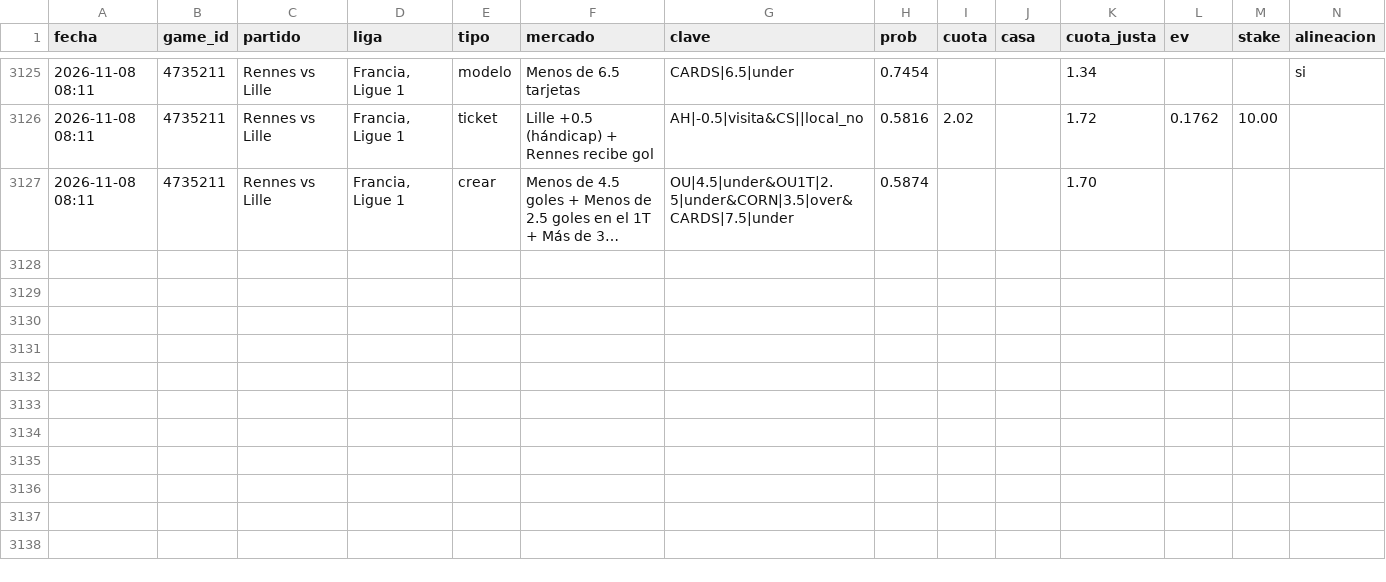
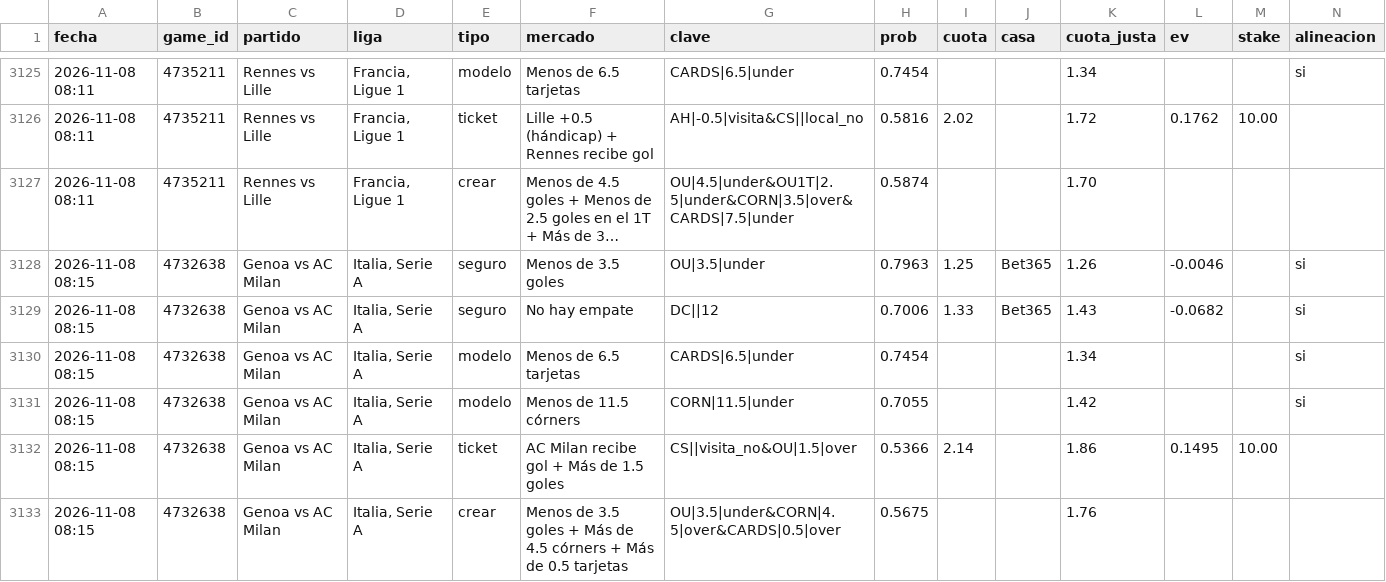
Before and after one commit to JoseVilcatoma/picks-bot, a CSV file: data/picks.csv, drawn as a sheet; only a part is shown, gaps mark what is left out; long unchanged cells end in …; rows hold the shown columns only; the diff names each change by its address in the sheet, - before the commit and + after, or states it on an @@ line.

```diff
--- a/data/picks.csv
+++ b/data/picks.csv
+row 3128: 2026-11-08 08:15 | 4732638 | Genoa vs AC Milan | Italia, Serie A | seguro | Menos de 3.5 goles | OU|3.5|under | 0.7963 | 1.25 | Bet365 | 1.26 | -0.0046 |  | si
+row 3129: 2026-11-08 08:15 | 4732638 | Genoa vs AC Milan | Italia, Serie A | seguro | No hay empate | DC||12 | 0.7006 | 1.33 | Bet365 | 1.43 | -0.0682 |  | si
+row 3130: 2026-11-08 08:15 | 4732638 | Genoa vs AC Milan | Italia, Serie A | modelo | Menos de 6.5 tarjetas | CARDS|6.5|under | 0.7454 |  |  | 1.34 |  |  | si
+row 3131: 2026-11-08 08:15 | 4732638 | Genoa vs AC Milan | Italia, Serie A | modelo | Menos de 11.5 córners | CORN|11.5|under | 0.7055 |  |  | 1.42 |  |  | si
+row 3132: 2026-11-08 08:15 | 4732638 | Genoa vs AC Milan | Italia, Serie A | ticket | AC Milan recibe gol + Más de 1.5 goles | CS||visita_no&OU|1.5|over | 0.5366 | 2.14 |  | 1.86 | 0.1495 | 10.00
+row 3133: 2026-11-08 08:15 | 4732638 | Genoa vs AC Milan | Italia, Serie A | crear | Menos de 3.5 goles + Más de 4.5 córners + Más de 0.5 tarjetas | OU|3.5|under&CORN|4.5|over&CARDS|0.5|over | 0.5675 |  |  | 1.76
```
Also changed, not shown: 4 other files.
